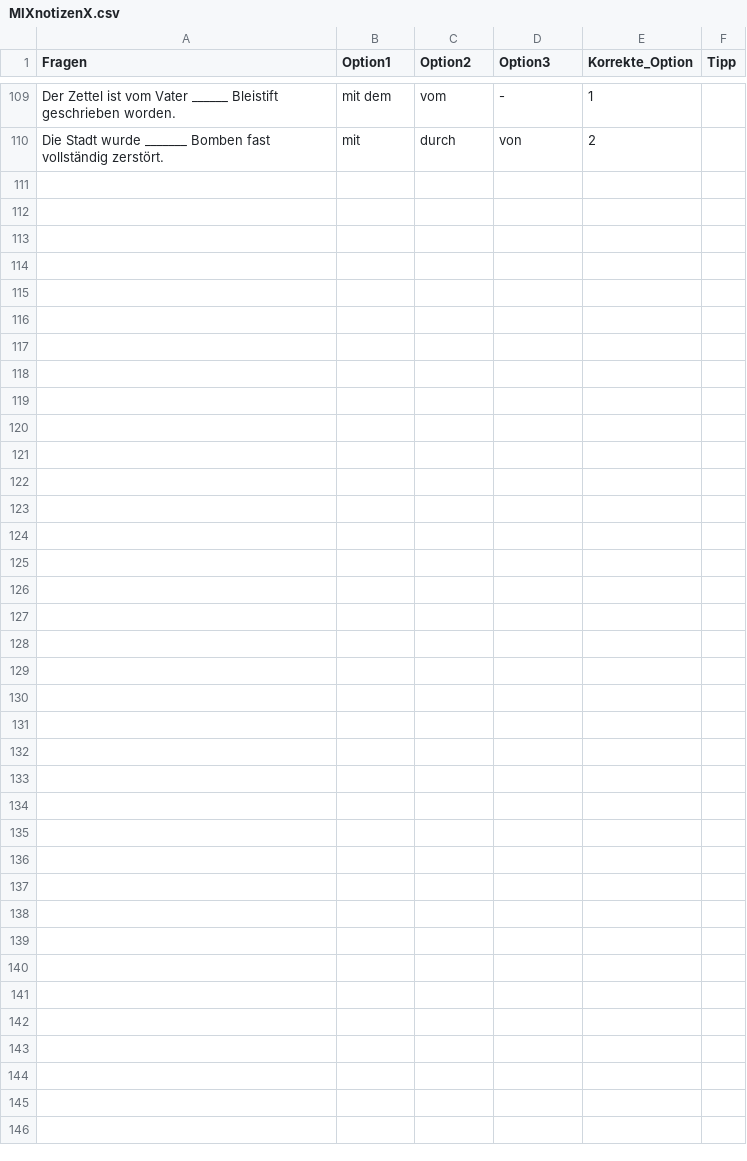
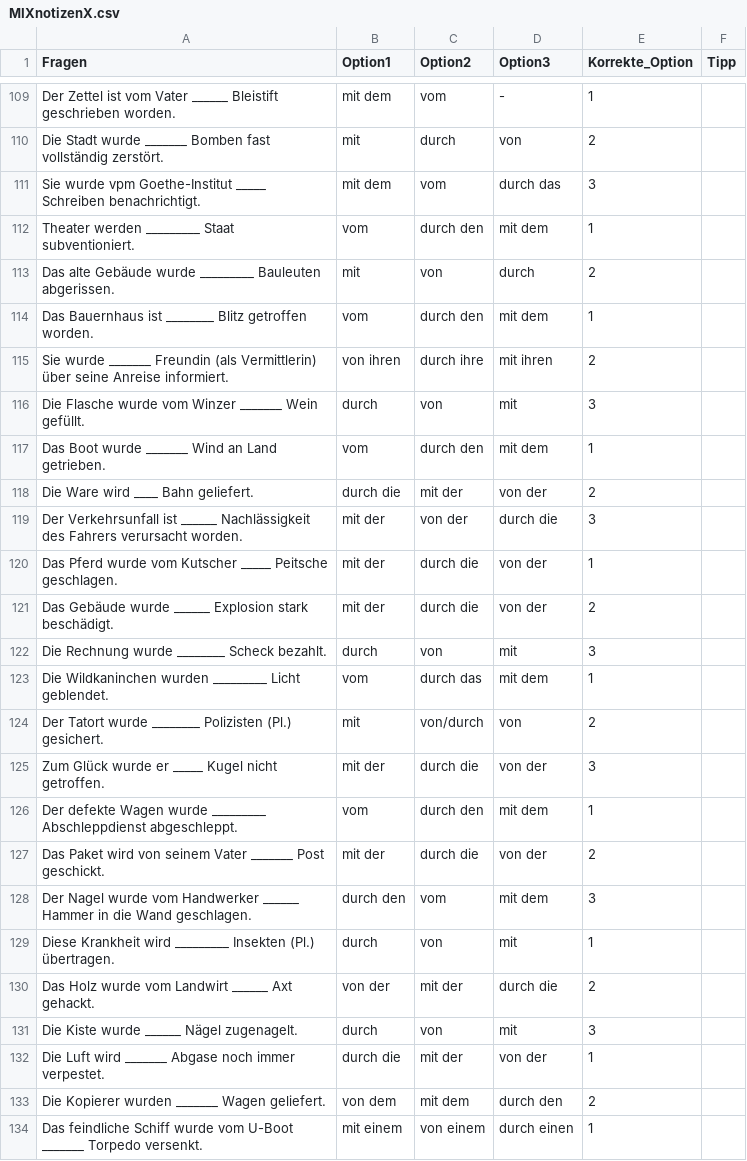
Before and after one commit to lingorius/Fragen, a CSV file: MIXnotizenX.csv, drawn as a sheet; only a part is shown, gaps mark what is left out; the diff covers the shown part only; the diff names each change by its address in the sheet, - before the commit and + after, or states it on an @@ line.

Commit message:
Update MIXnotizenX.csv

```diff
--- a/MIXnotizenX.csv
+++ b/MIXnotizenX.csv
+row 111: Sie wurde vpm Goethe-Institut _____ Schreiben benachrichtigt. | mit dem | vom | durch das | 3
+row 112: Theater werden _________ Staat subventioniert. | vom | durch den | mit dem | 1
+row 113: Das alte Gebäude wurde _________ Bauleuten abgerissen. | mit | von | durch | 2
+row 114: Das Bauernhaus ist ________ Blitz getroffen worden. | vom | durch den | mit dem | 1
+row 115: Sie wurde _______ Freundin (als Vermittlerin) über seine Anreise informiert. | von ihren | durch ihre | mit ihren | 2
+row 116: Die Flasche wurde vom Winzer _______ Wein gefüllt. | durch | von | mit | 3
+row 117: Das Boot wurde _______ Wind an Land getrieben. | vom | durch den | mit dem | 1
+row 118: Die Ware wird ____ Bahn geliefert. | durch die | mit der | von der | 2
+row 119: Der Verkehrsunfall ist ______ Nachlässigkeit des Fahrers verursacht worden. | mit der | von der | durch die | 3
+row 120: Das Pferd wurde vom Kutscher _____ Peitsche geschlagen. | mit der | durch die | von der | 1
+row 121: Das Gebäude wurde ______ Explosion stark beschädigt. | mit der | durch die | von der | 2
+row 122: Die Rechnung wurde ________ Scheck bezahlt. | durch | von | mit | 3
+row 123: Die Wildkaninchen wurden _________ Licht geblendet. | vom | durch das | mit dem | 1
+row 124: Der Tatort wurde ________ Polizisten (Pl.) gesichert. | mit | von/durch | von | 2
+row 125: Zum Glück wurde er _____ Kugel nicht getroffen. | mit der | durch die | von der | 3
+row 126: Der defekte Wagen wurde _________ Abschleppdienst abgeschleppt. | vom | durch den | mit dem | 1
+row 127: Das Paket wird von seinem Vater _______ Post geschickt. | mit der | durch die | von der | 2
+row 128: Der Nagel wurde vom Handwerker ______ Hammer in die Wand geschlagen. | durch den | vom | mit dem | 3
+row 129: Diese Krankheit wird _________ Insekten (Pl.) übertragen. | durch | von | mit | 1
+row 130: Das Holz wurde vom Landwirt ______ Axt gehackt. | von der | mit der | durch die | 2
+row 131: Die Kiste wurde ______ Nägel zugenagelt. | durch | von | mit | 3
+row 132: Die Luft wird _______ Abgase noch immer verpestet. | durch die | mit der | von der | 1
+row 133: Die Kopierer wurden _______ Wagen geliefert. | von dem | mit dem | durch den | 2
+row 134: Das feindliche Schiff wurde vom U-Boot _______ Torpedo versenkt. | mit einem | von einem | durch einen | 1
```
Also changed, not shown: 2 edited cells elsewhere in this file.
